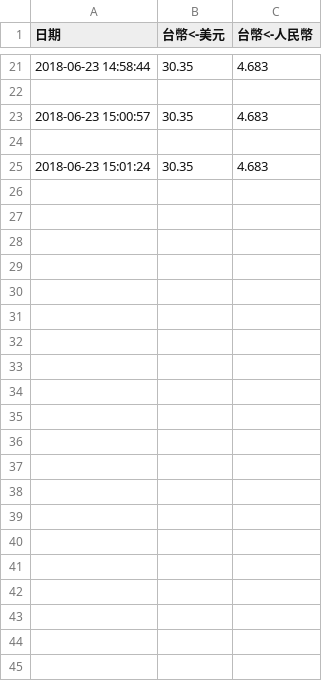
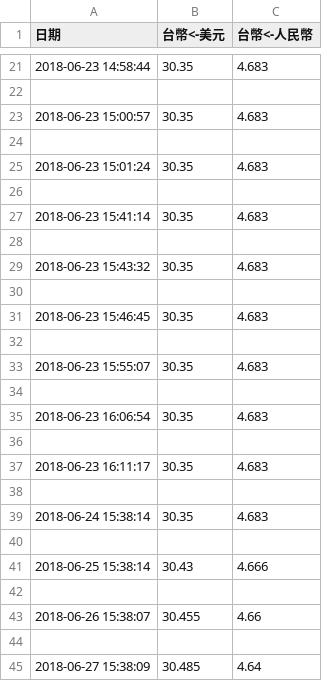
Before and after one commit to sklonely/python, a CSV file: 網頁讀取/test.csv, drawn as a sheet; only a part is shown, gaps mark what is left out; the diff names each change by its address in the sheet, - before the commit and + after, or states it on an @@ line.

```diff
--- a/網頁讀取/test.csv
+++ b/網頁讀取/test.csv
+row 26: (empty)
+row 27: 2018-06-23 15:41:14 | 30.35 | 4.683
+row 28: (empty)
+row 29: 2018-06-23 15:43:32 | 30.35 | 4.683
+row 30: (empty)
+row 31: 2018-06-23 15:46:45 | 30.35 | 4.683
+row 32: (empty)
+row 33: 2018-06-23 15:55:07 | 30.35 | 4.683
+row 34: (empty)
+row 35: 2018-06-23 16:06:54 | 30.35 | 4.683
+row 36: (empty)
+row 37: 2018-06-23 16:11:17 | 30.35 | 4.683
+row 38: (empty)
+row 39: 2018-06-24 15:38:14 | 30.35 | 4.683
+row 40: (empty)
+row 41: 2018-06-25 15:38:14 | 30.43 | 4.666
+row 42: (empty)
+row 43: 2018-06-26 15:38:07 | 30.455 | 4.66
+row 44: (empty)
+row 45: 2018-06-27 15:38:09 | 30.485 | 4.64
```
Also changed, not shown: 7 other files.
